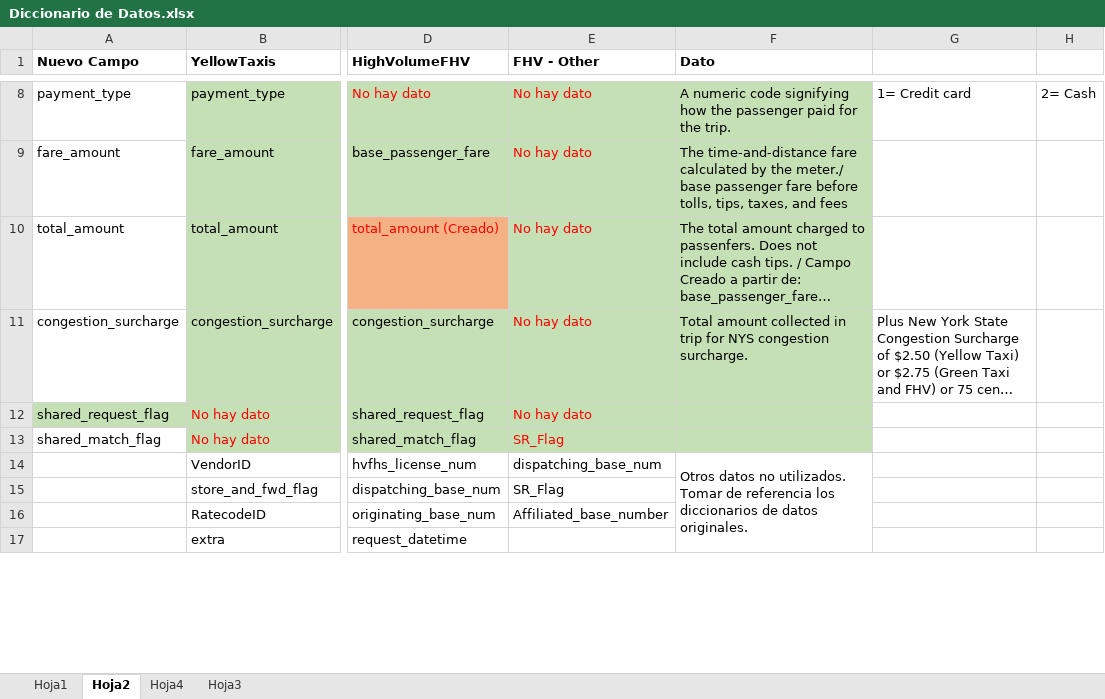
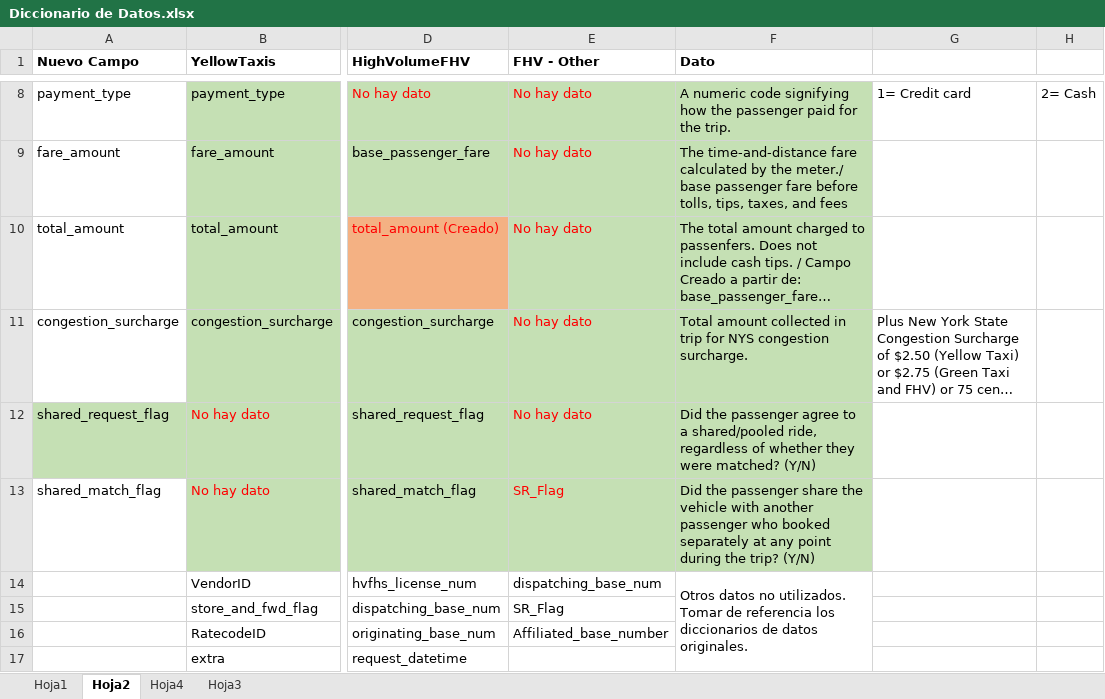
Before and after one commit to mlararossetti/ProyectoFinalSH, an Excel workbook: datasets/1. Originales/dictionarys/Diccionario de Datos.xlsx, sheet Hoja2, drawn as a sheet; only a part is shown, gaps mark what is left out; long unchanged cells end in …; values as stored, in another font and other column widths than the file's, no borders; the diff names each change by its address in the sheet, - before the commit and + after, or states it on an @@ line.

```diff
--- a/datasets/1. Originales/dictionarys/Diccionario de Datos.xlsx (sheet Hoja2)
+++ b/datasets/1. Originales/dictionarys/Diccionario de Datos.xlsx (sheet Hoja2)
-F12 (Dato): (empty)
+F12 (Dato): Did the passenger agree to a shared/pooled ride, regardless of whether they were matched? (Y/N)
-F13 (Dato): (empty)
+F13 (Dato): Did the passenger share the vehicle with another passenger who booked separately at any point during the trip? (Y/N)
```
Also changed, not shown: 2 other files.
